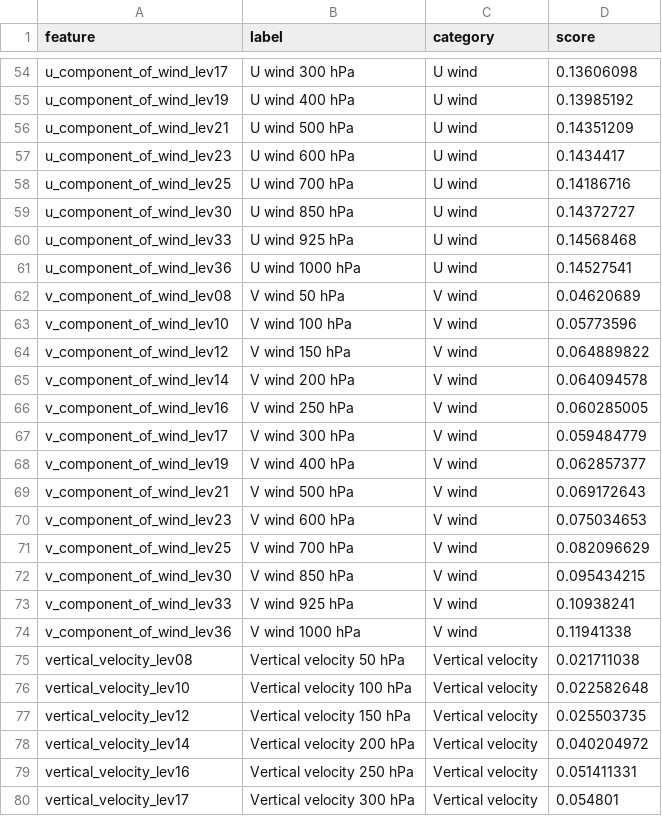
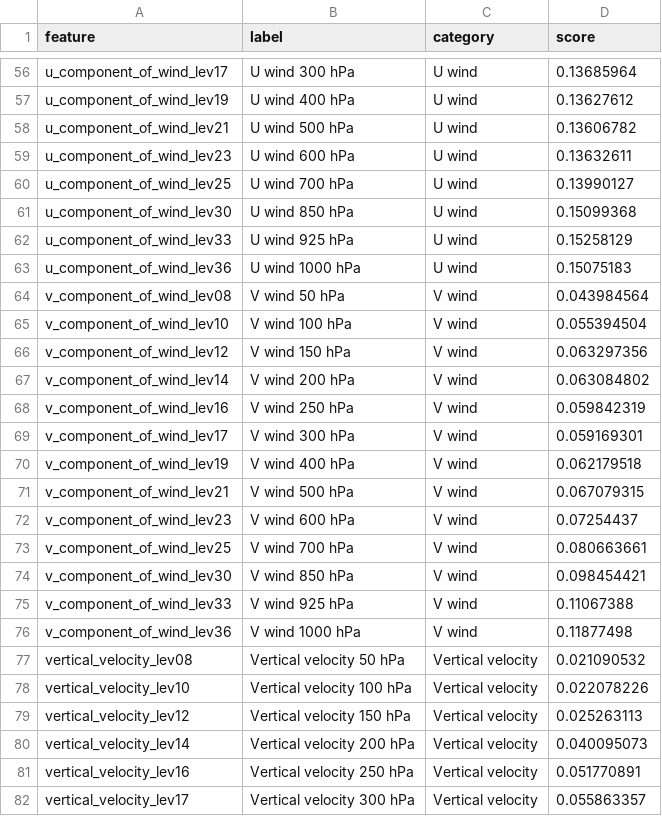
Before and after one commit to malin22/graphcast_analysis, a CSV file: plots/sabines_experiments/mapping_experiments/histograms/correlation_variable_importance_mean_selected_pcs.csv, drawn as a sheet; only a part is shown, gaps mark what is left out; addresses are those after the commit; the diff covers the shown part only; the diff names each change by its address in the sheet, - before the commit and + after, or states it on an @@ line.

```diff
--- a/plots/sabines_experiments/mapping_experiments/histograms/correlation_variable_importance_mean_selected_pcs.csv
+++ b/plots/sabines_experiments/mapping_experiments/histograms/correlation_variable_importance_mean_selected_pcs.csv
-D56 (score): 0.13606098
+D56 (score): 0.13685964
-D57 (score): 0.13985192
+D57 (score): 0.13627612
-D58 (score): 0.14351209
+D58 (score): 0.13606782
-D59 (score): 0.1434417
+D59 (score): 0.13632611
-D60 (score): 0.14186716
+D60 (score): 0.13990127
-D61 (score): 0.14372727
+D61 (score): 0.15099368
-D62 (score): 0.14568468
+D62 (score): 0.15258129
-D63 (score): 0.14527541
+D63 (score): 0.15075183
-D64 (score): 0.04620689
+D64 (score): 0.043984564
-D65 (score): 0.05773596
+D65 (score): 0.055394504
-D66 (score): 0.064889822
+D66 (score): 0.063297356
-D67 (score): 0.064094578
+D67 (score): 0.063084802
-D68 (score): 0.060285005
+D68 (score): 0.059842319
-D69 (score): 0.059484779
+D69 (score): 0.059169301
-D70 (score): 0.062857377
+D70 (score): 0.062179518
-D71 (score): 0.069172643
+D71 (score): 0.067079315
-D72 (score): 0.075034653
+D72 (score): 0.07254437
-D73 (score): 0.082096629
+D73 (score): 0.080663661
-D74 (score): 0.095434215
+D74 (score): 0.098454421
-D75 (score): 0.10938241
+D75 (score): 0.11067388
-D76 (score): 0.11941338
+D76 (score): 0.11877498
-D77 (score): 0.021711038
+D77 (score): 0.021090532
-D78 (score): 0.022582648
+D78 (score): 0.022078226
-D79 (score): 0.025503735
+D79 (score): 0.025263113
-D80 (score): 0.040204972
+D80 (score): 0.040095073
-D81 (score): 0.051411331
+D81 (score): 0.051770891
-D82 (score): 0.054801
+D82 (score): 0.055863357
```
Also changed, not shown: 2 added rows and 59 edited cells elsewhere in this file, 30 other files.
